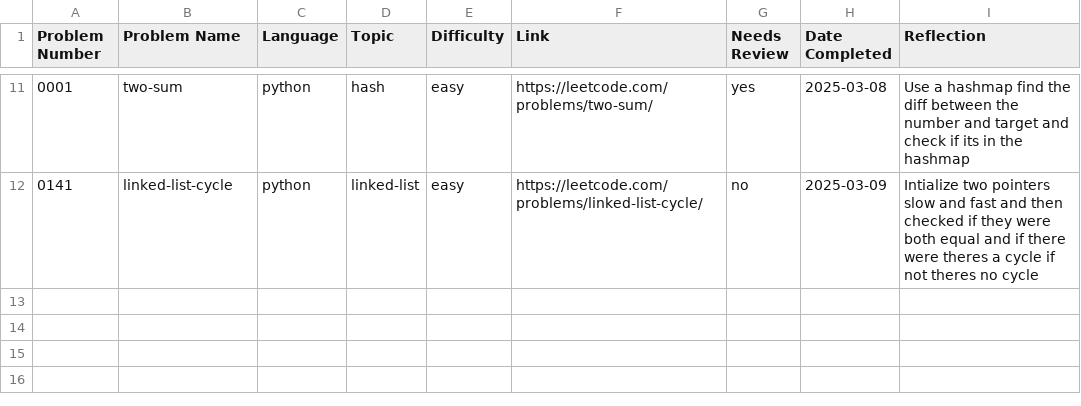
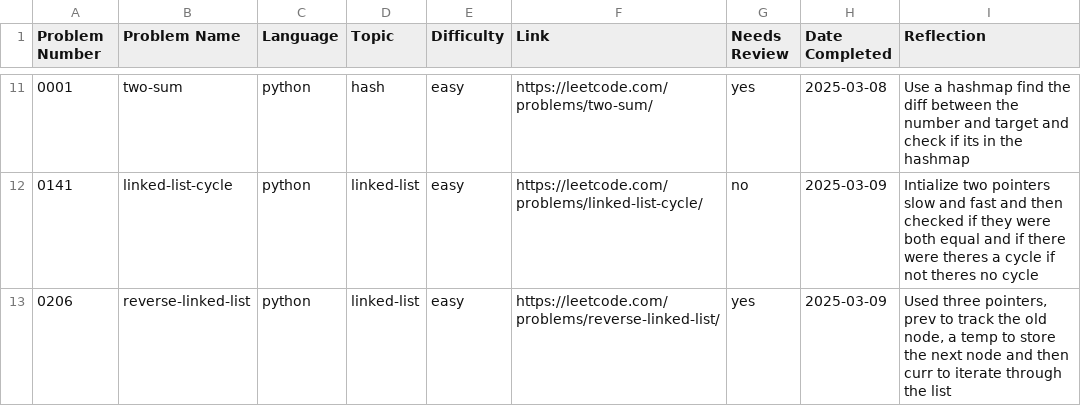
Before and after one commit to ElfarraDev/Leetcode, a CSV file: leetcode_log.csv, drawn as a sheet; only a part is shown, gaps mark what is left out.

Commit message:
Update solution for LeetCode 0206: reverse-linked-list (python, linked-list, easy)

```diff
--- a/leetcode_log.csv
+++ b/leetcode_log.csv
@@ -12 +12,2 @@ Problem Number,Problem Name,Language,Topic,Difficulty,Link,Needs Review,Date Com
 0141,"linked-list-cycle",python,linked-list,easy,https://leetcode.com/problems/linked-list-cycle/,no,2025-03-09,"Intialize two pointers slow and fast and then checked if they were both equal and if there were theres a cycle if not theres no cycle"
+0206,"reverse-linked-list",python,linked-list,easy,https://leetcode.com/problems/reverse-linked-list/,yes,2025-03-09,"Used three pointers, prev to track the old node, a temp to store the next node and then curr to iterate through the list"
```
Also changed, not shown: 2 other files.
